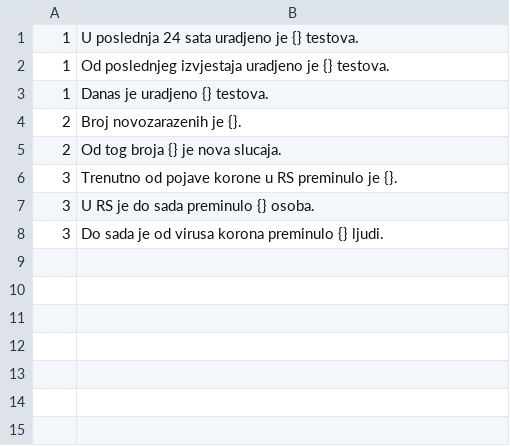
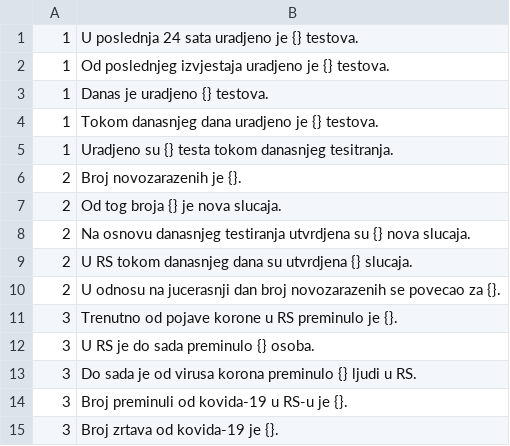
Before and after one commit to maja-mushroom/Py-workout, a CSV file: news/phrases.csv, drawn as a sheet.

```diff
--- a/news/phrases.csv
+++ b/news/phrases.csv
@@ -3,6 +3,13 @@
 1, Danas je uradjeno {} testova.
+1, Tokom danasnjeg dana uradjeno je {} testova.
+1, Uradjeno su {} testa tokom danasnjeg tesitranja.
 2, Broj novozarazenih je {}.
 2, Od tog broja  {} je nova slucaja.
+2, Na osnovu danasnjeg testiranja  utvrdjena su {} nova slucaja.
+2, U RS tokom danasnjeg dana su utvrdjena {} slucaja.
+2, U odnosu na jucerasnji dan broj novozarazenih se povecao za {}.
 3, Trenutno od pojave korone u RS preminulo je {}.
 3, U RS je do sada preminulo {} osoba.
-3, Do sada je od virusa korona preminulo {} ljudi.
+3, Do sada je od virusa korona preminulo {} ljudi u RS.
+3, Broj preminuli od kovida-19 u RS-u je {}.
+3, Broj zrtava od kovida-19 je {}.
```
Also changed, not shown: 2 other files.
